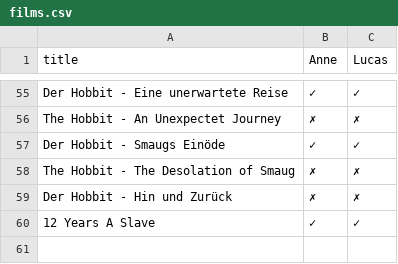
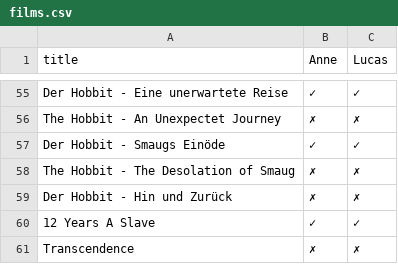
Before and after one commit to heyLu/entertained, a CSV file: films.csv, drawn as a sheet; only a part is shown, gaps mark what is left out; the diff names each change by its address in the sheet, - before the commit and + after, or states it on an @@ line.

Commit message:
new one with Captain Jack Sparrow.

```diff
--- a/films.csv
+++ b/films.csv
+row 61: Transcendence | ✗ | ✗
```
